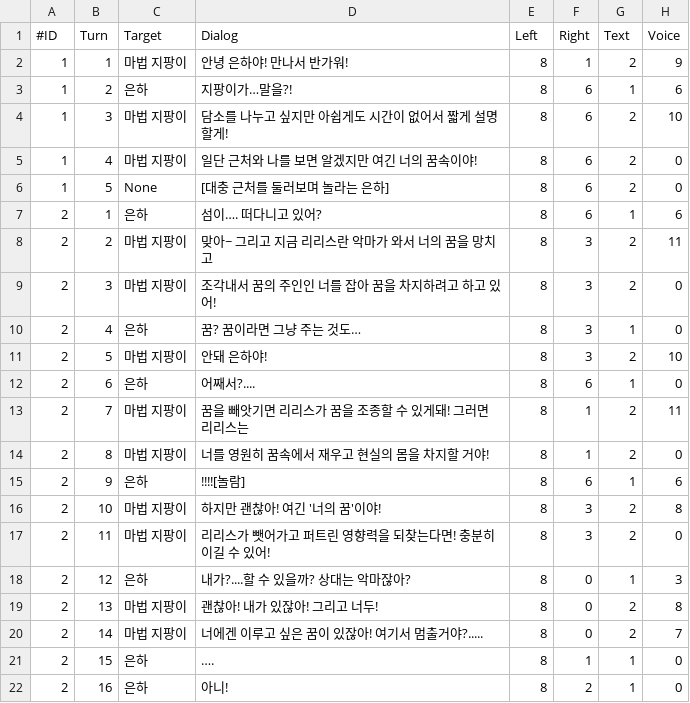
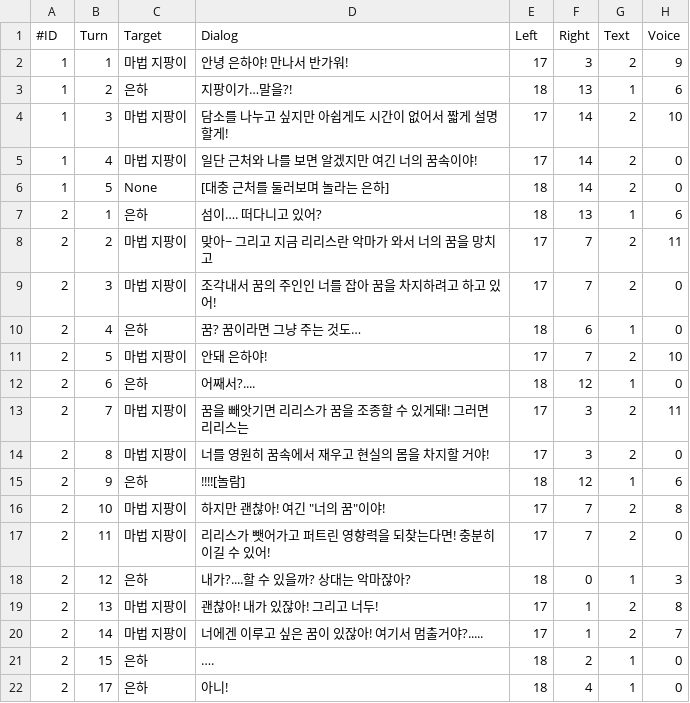
Before and after one commit to lalyns/MondayClass, a CSV file: 빌드/Source/Assets/Resources/00.System/01.Datas/00.CSVs/TextList.csv, drawn as a sheet; only a part is shown; the diff covers the shown part only.

```diff
--- a/빌드/Source/Assets/Resources/00.System/01.Datas/00.CSVs/TextList.csv
+++ b/빌드/Source/Assets/Resources/00.System/01.Datas/00.CSVs/TextList.csv
@@ -1,22 +1,22 @@
 #ID,Turn,Target,Dialog,Left,Right,Text,Voice
-1,1,마법 지팡이,안녕 은하야! 만나서 반가워!,8,1,2,9
-1,2,은하,지팡이가…말을?!,8,6,1,6
-1,3,마법 지팡이,담소를 나누고 싶지만 아쉽게도 시간이 없어서 짧게 설명할게!,8,6,2,10
-1,4,마법 지팡이,일단 근처와 나를 보면 알겠지만 여긴 너의 꿈속이야!,8,6,2,0
-1,5,None,[대충 근처를 둘러보며 놀라는 은하],8,6,2,0
-2,1,은하,섬이…. 떠다니고 있어?,8,6,1,6
-2,2,마법 지팡이,맞아~ 그리고 지금 리리스란 악마가 와서 너의 꿈을 망치고,8,3,2,11
-2,3,마법 지팡이,조각내서 꿈의 주인인 너를 잡아 꿈을 차지하려고 하고 있어!,8,3,2,0
-2,4,은하,꿈? 꿈이라면 그냥 주는 것도…,8,3,1,0
-2,5,마법 지팡이,안돼 은하야! ,8,3,2,10
-2,6,은하,어째서?....,8,6,1,0
-2,7,마법 지팡이,꿈을 빼앗기면 리리스가 꿈을 조종할 수 있게돼! 그러면 리리스는,8,1,2,11
-2,8,마법 지팡이,너를 영원히 꿈속에서 재우고 현실의 몸을 차지할 거야!,8,1,2,0
-2,9,은하,!!!![놀람],8,6,1,6
-2,10,마법 지팡이,하지만 괜찮아! 여긴 '너의 꿈'이야!,8,3,2,8
-2,11,마법 지팡이,리리스가 뺏어가고 퍼트린 영향력을 되찾는다면! 충분히 이길 수 있어!,8,3,2,0
-2,12,은하,내가?....할 수 있을까? 상대는 악마잖아?,8,0,1,3
-2,13,마법 지팡이,괜찮아! 내가 있잖아! 그리고 너두!,8,0,2,8
-2,14,마법 지팡이,너에겐 이루고 싶은 꿈이 있잖아! 여기서 멈출거야?.....,8,0,2,7
-2,15,은하,….,8,1,1,0
-2,16,은하,아니!,8,2,1,0
+1,1,마법 지팡이,안녕 은하야! 만나서 반가워!,17,3,2,9
+1,2,은하,지팡이가…말을?!,18,13,1,6
+1,3,마법 지팡이,담소를 나누고 싶지만 아쉽게도 시간이 없어서 짧게 설명할게!,17,14,2,10
+1,4,마법 지팡이,일단 근처와 나를 보면 알겠지만 여긴 너의 꿈속이야!,17,14,2,0
+1,5,None,[대충 근처를 둘러보며 놀라는 은하],18,14,2,0
+2,1,은하,섬이…. 떠다니고 있어?,18,13,1,6
+2,2,마법 지팡이,맞아~ 그리고 지금 리리스란 악마가 와서 너의 꿈을 망치고,17,7,2,11
+2,3,마법 지팡이,조각내서 꿈의 주인인 너를 잡아 꿈을 차지하려고 하고 있어!,17,7,2,0
+2,4,은하,꿈? 꿈이라면 그냥 주는 것도…,18,6,1,0
+2,5,마법 지팡이,안돼 은하야! ,17,7,2,10
+2,6,은하,어째서?....,18,12,1,0
+2,7,마법 지팡이,꿈을 빼앗기면 리리스가 꿈을 조종할 수 있게돼! 그러면 리리스는,17,3,2,11
+2,8,마법 지팡이,너를 영원히 꿈속에서 재우고 현실의 몸을 차지할 거야!,17,3,2,0
+2,9,은하,!!!![놀람],18,12,1,6
+2,10,마법 지팡이,"하지만 괜찮아! 여긴 ""너의 꿈""이야!",17,7,2,8
+2,11,마법 지팡이,리리스가 뺏어가고 퍼트린 영향력을 되찾는다면! 충분히 이길 수 있어!,17,7,2,0
+2,12,은하,내가?....할 수 있을까? 상대는 악마잖아?,18,0,1,3
+2,13,마법 지팡이,괜찮아! 내가 있잖아! 그리고 너두!,17,1,2,8
+2,14,마법 지팡이,너에겐 이루고 싶은 꿈이 있잖아! 여기서 멈출거야?.....,17,1,2,7
+2,15,은하,….,18,2,1,0
+2,17,은하,아니!,18,4,1,0
```
Also changed, not shown: 94 edited cells elsewhere in this file, 31 other files.
